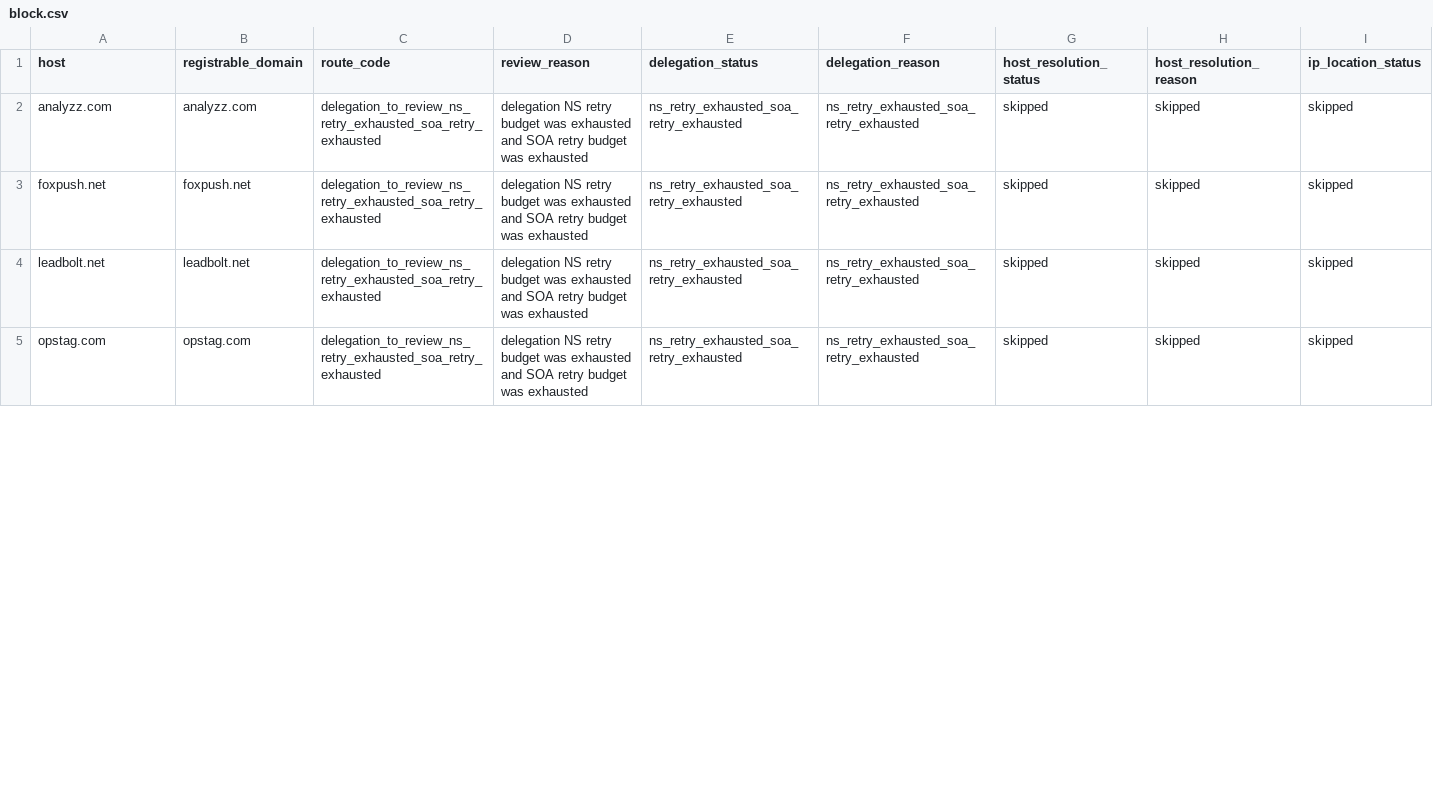
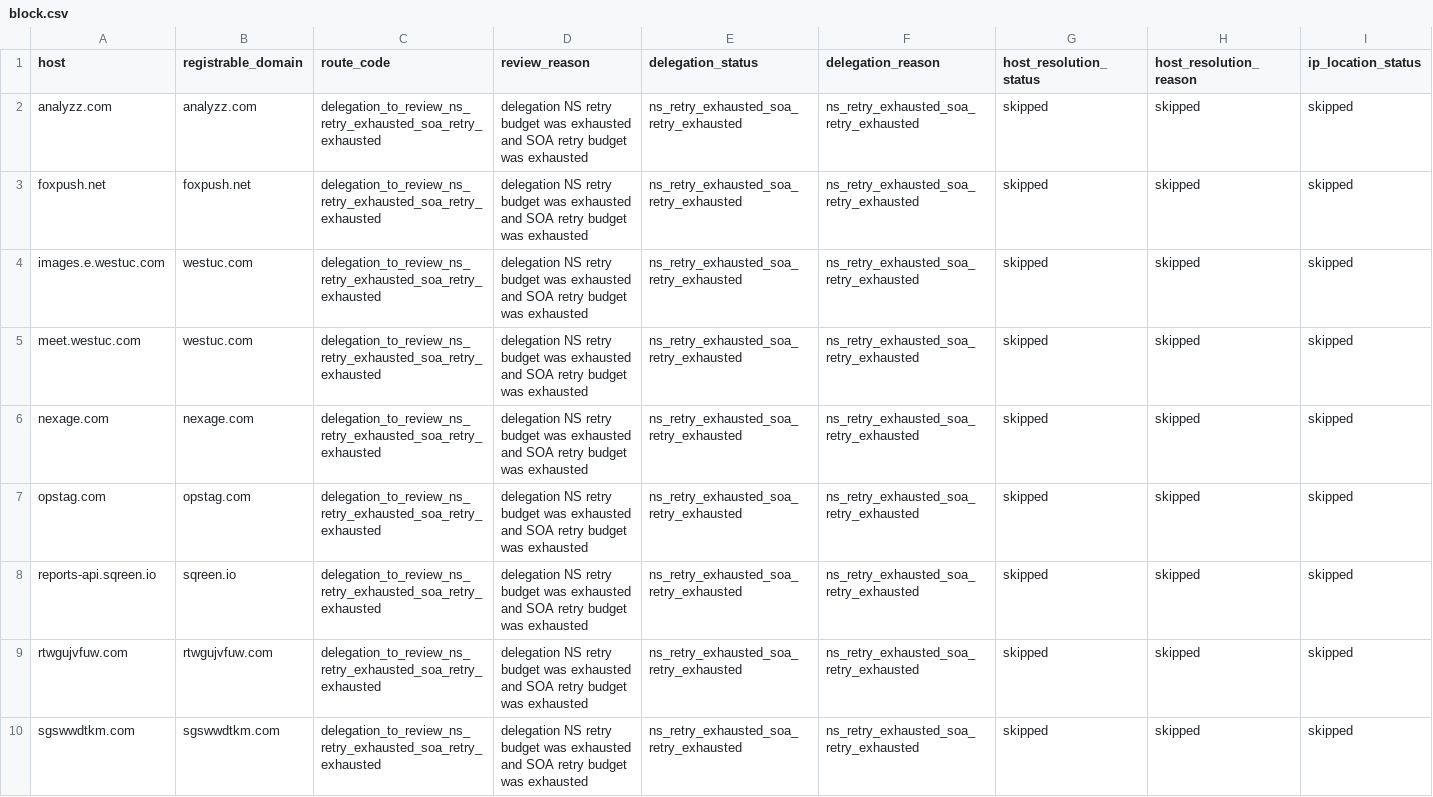
Before and after one commit to oxfa/niamodretlif, a CSV file: output/review/block.csv, drawn as a sheet; only a part is shown; addresses are those after the commit; rows hold the shown columns only; the diff covers the shown part only; the diff names each change by its address in the sheet, - before the commit and + after, or states it on an @@ line.

```diff
--- a/output/review/block.csv
+++ b/output/review/block.csv
+row 4: images.e.westuc.com | westuc.com | delegation_to_review_ns_retry_exhausted_soa_retry_exhausted | delegation NS retry budget was exhausted and SOA retry budget was exhausted | ns_retry_exhausted_soa_retry_exhausted | ns_retry_exhausted_soa_retry_exhausted | skipped | skipped | skipped
+row 5: meet.westuc.com | westuc.com | delegation_to_review_ns_retry_exhausted_soa_retry_exhausted | delegation NS retry budget was exhausted and SOA retry budget was exhausted | ns_retry_exhausted_soa_retry_exhausted | ns_retry_exhausted_soa_retry_exhausted | skipped | skipped | skipped
-A6 (host): leadbolt.net
+A6 (host): nexage.com
-B6 (registrable_domain): leadbolt.net
+B6 (registrable_domain): nexage.com
+row 8: reports-api.sqreen.io | sqreen.io | delegation_to_review_ns_retry_exhausted_soa_retry_exhausted | delegation NS retry budget was exhausted and SOA retry budget was exhausted | ns_retry_exhausted_soa_retry_exhausted | ns_retry_exhausted_soa_retry_exhausted | skipped | skipped | skipped
+row 9: rtwgujvfuw.com | rtwgujvfuw.com | delegation_to_review_ns_retry_exhausted_soa_retry_exhausted | delegation NS retry budget was exhausted and SOA retry budget was exhausted | ns_retry_exhausted_soa_retry_exhausted | ns_retry_exhausted_soa_retry_exhausted | skipped | skipped | skipped
+row 10: sgswwdtkm.com | sgswwdtkm.com | delegation_to_review_ns_retry_exhausted_soa_retry_exhausted | delegation NS retry budget was exhausted and SOA retry budget was exhausted | ns_retry_exhausted_soa_retry_exhausted | ns_retry_exhausted_soa_retry_exhausted | skipped | skipped | skipped
```
Also changed, not shown: 2 added rows and 8 edited cells elsewhere in this file, 2 other files.
